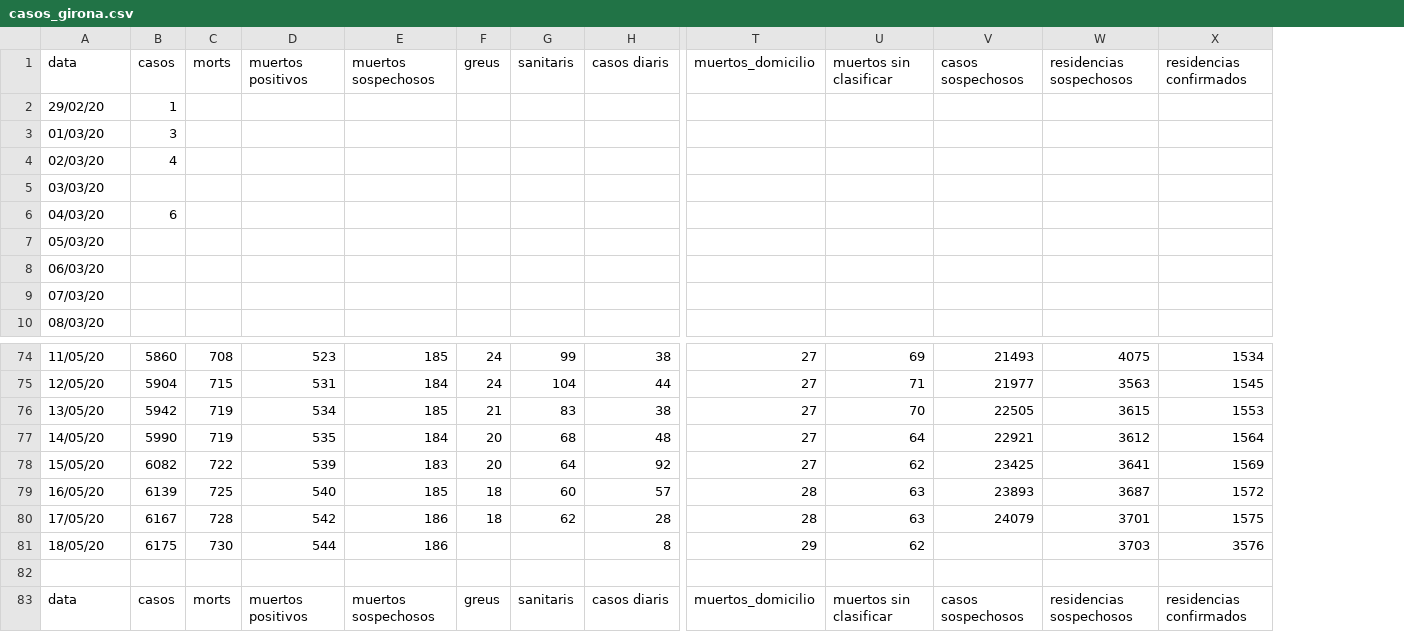
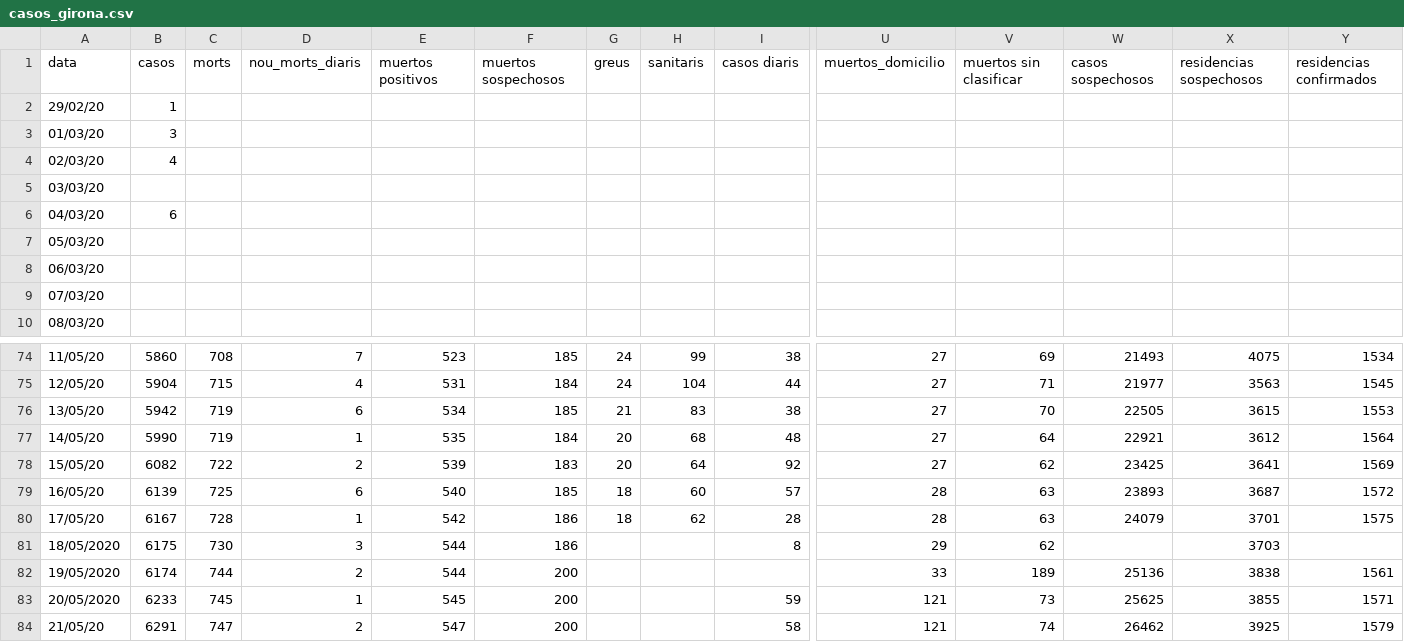
Before and after one commit to nachotronic/covid19, a CSV file: casos_girona.csv, drawn as a sheet; only a part is shown, gaps mark what is left out; removed rows and columns are numbered as before the commit, all else as after; rows hold the shown columns only; the diff names each change by its address in the sheet, - before the commit and + after, or states it on an @@ line.

Commit message:
Add files via upload

```diff
--- a/casos_girona.csv
+++ b/casos_girona.csv
+column D (nou_morts_diaris), rows 74-82: 7 | 4 | 6 | 1 | 2 | 6 | 1 | 3 | 2
-A81 (data): 18/05/20
+A81 (data): 18/05/2020
-Y81 (residencias confirmados): 3576
+Y81 (residencias confirmados): (empty)
-row 82: (empty)
+row 82: 19/05/2020 | 6174 | 744 | 2 | 544 | 200 |  |  |  | 33 | 189 | 25136 | 3838 | 1561
-row 83: data | casos | morts | muertos positivos | muertos sospechosos | greus | sanitaris | casos diaris | muertos_domicilio | muertos sin clasificar | casos sospechosos | residencias sospechosos | residencias confirmados
+row 83: 20/05/2020 | 6233 | 745 | 1 | 545 | 200 |  |  | 59 | 121 | 73 | 25625 | 3855 | 1571
+row 84: 21/05/20 | 6291 | 747 | 2 | 547 | 200 |  |  | 58 | 121 | 74 | 26462 | 3925 | 1579
```
